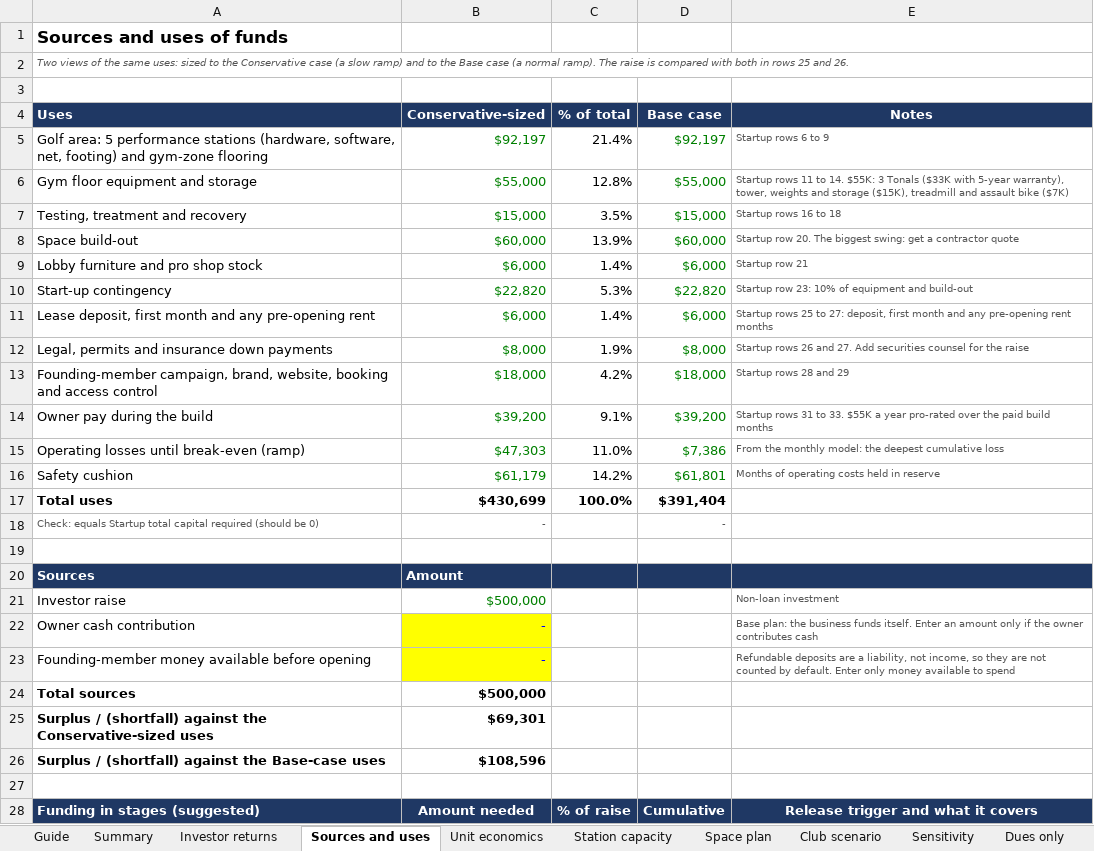
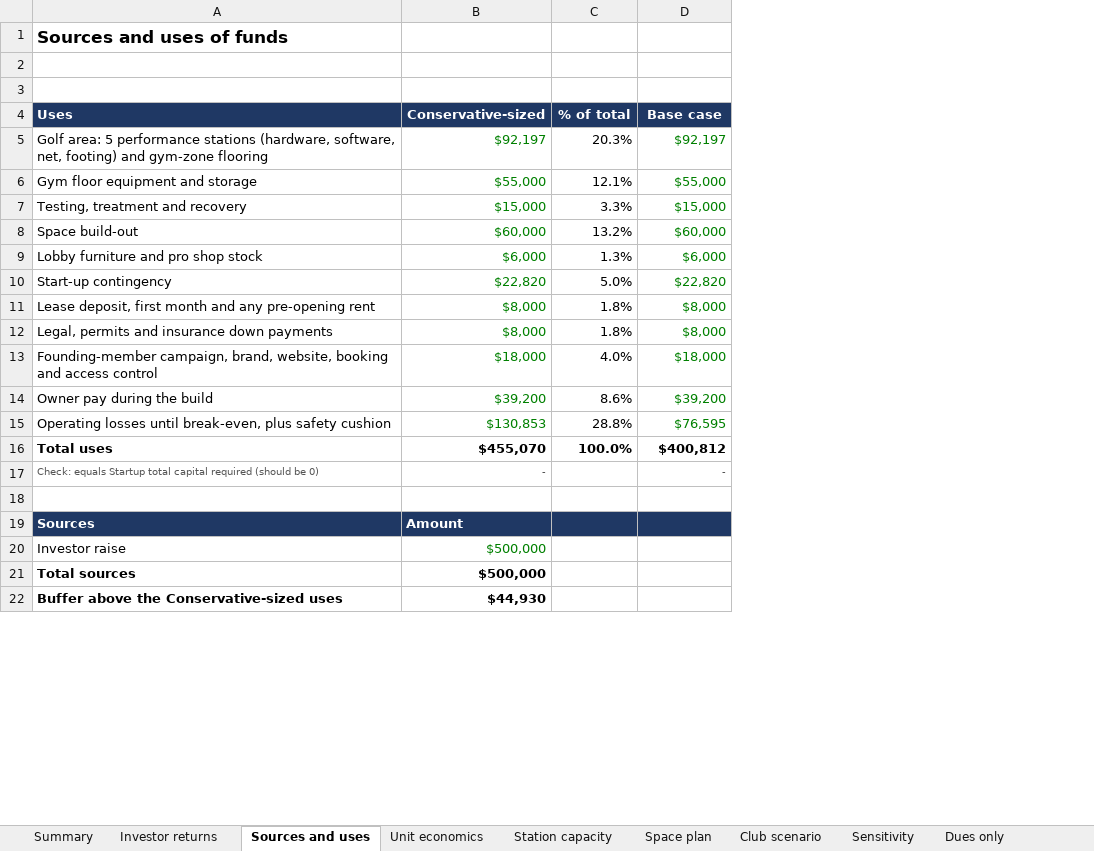
Before and after one commit to atprxsportsmed-web/18-investor-os, an Excel workbook: model/output/18_Golf_Performance_Club_Financial_Model.xlsx, sheet Sources and uses, drawn as a sheet; only a part is shown; values as stored, in another font and other column widths than the file's, no borders; removed rows and columns are numbered as before the commit, all else as after; the diff covers the shown part only; the diff names each change by its address in the sheet, - before the commit and + after, or states it on an @@ line.

```diff
--- a/model/output/18_Golf_Performance_Club_Financial_Model.xlsx (sheet Sources and uses)
+++ b/model/output/18_Golf_Performance_Club_Financial_Model.xlsx (sheet Sources and uses)
-sheet tab: Guide
-column E (Notes), rows 5-14: Startup rows 6 to 9 | Startup rows 11 to 14. $55K: 3 Tonals ($33K with 5-year warranty), tower, weights and storage ($15K), treadmill and assault bike ($7K) | Startup rows 16 to 18 | Startup row 20. The biggest swing: get a contractor quote | Startup row 21 | Startup row 23: 10% of equipment and build-out | Startup rows 25 to 27: deposit, first month and any pre-opening rent months | Startup rows 26 and 27. Add securities counsel for the raise | Startup rows 28 and 29 | Startup rows 31 to 33. $55K a year pro-rated over the paid build months; row 21: Non-loan investment
-A2 (Uses): Two views of the same uses: sized to the Conservative case (a slow ramp) and to the Base case (a normal ramp). The raise is compared with both in rows 25 and 26.
+A2 (Uses): (empty)
-C5 (% of total): 21.4%
+C5 (% of total): 20.3%
-C6 (% of total): 12.8%
+C6 (% of total): 12.1%
-C7 (% of total): 3.5%
+C7 (% of total): 3.3%
-C8 (% of total): 13.9%
+C8 (% of total): 13.2%
-C9 (% of total): 1.4%
+C9 (% of total): 1.3%
-C10 (% of total): 5.3%
+C10 (% of total): 5.0%
-B11 (Conservative-sized): $6,000
+B11 (Conservative-sized): $8,000
-C11 (% of total): 1.4%
+C11 (% of total): 1.8%
-D11 (Base case): $6,000
+D11 (Base case): $8,000
-C12 (% of total): 1.9%
+C12 (% of total): 1.8%
-C13 (% of total): 4.2%
+C13 (% of total): 4.0%
-C14 (% of total): 9.1%
+C14 (% of total): 8.6%
-row 15: Operating losses until break-even (ramp) | $47,303 | 11.0% | $7,386 | From the monthly model: the deepest cumulative loss
-row 16: Safety cushion | $61,179 | 14.2% | $61,801 | Months of operating costs held in reserve
+row 15: Operating losses until break-even, plus safety cushion | $130,853 | 28.8% | $76,595
-B16 (Conservative-sized): $430,699
+B16 (Conservative-sized): $455,070
-D16 (Base case): $391,404
+D16 (Base case): $400,812
-row 22: Owner cash contribution | - |  |  | Base plan: the business funds itself. Enter an amount only if the owner contributes cash
-row 23: Founding-member money available before opening | - |  |  | Refundable deposits are a liability, not income, so they are not counted by default. Enter only money available to spend
-row 25: Surplus / (shortfall) against the Conservative-sized uses | $69,301
-row 26: Surplus / (shortfall) against the Base-case uses | $108,596
-row 22: (empty)
+row 22: Buffer above the Conservative-sized uses | $44,930
-row 28: Funding in stages (suggested) | Amount needed | % of raise | Cumulative | Release trigger and what it covers
```
Also changed, not shown: 7 removed rows and 2 edited cells elsewhere in this sheet, sheet Base, sheet Upside, sheet Conservative, sheet Investor returns, sheet Sensitivity, sheet Ownership, 9 more sheets, other sheet tabs, formulas that keep their value, model/stage1.xlsx, 12 other files.
